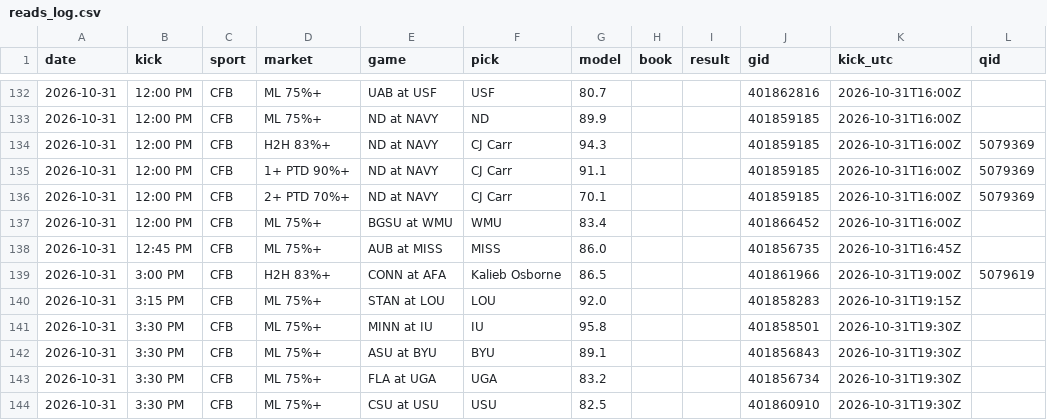
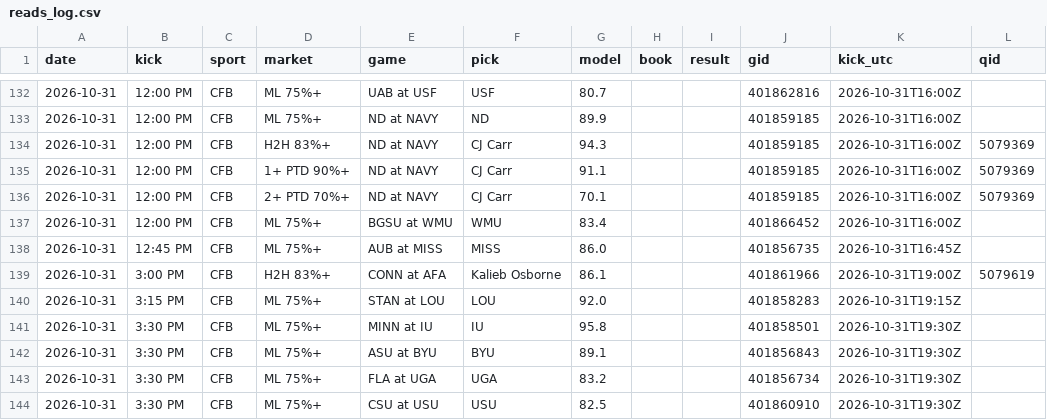
Before and after one commit to DPAD7/the-arena, a CSV file: data/reads_log.csv, drawn as a sheet; only a part is shown, gaps mark what is left out.

```diff
--- a/data/reads_log.csv
+++ b/data/reads_log.csv
@@ -138,3 +138,3 @@ date,kick,sport,market,game,pick,model,book,result,gid,kick_utc,qid
 2026-10-31,12:45 PM,CFB,ML 75%+,AUB at MISS,MISS,86.0,,,401856735,2026-10-31T16:45Z,
-2026-10-31,3:00 PM,CFB,H2H 83%+,CONN at AFA,Kalieb Osborne,86.5,,,401861966,2026-10-31T19:00Z,5079619
+2026-10-31,3:00 PM,CFB,H2H 83%+,CONN at AFA,Kalieb Osborne,86.1,,,401861966,2026-10-31T19:00Z,5079619
 2026-10-31,3:15 PM,CFB,ML 75%+,STAN at LOU,LOU,92.0,,,401858283,2026-10-31T19:15Z,
```
Also changed, not shown: 42 other files.
